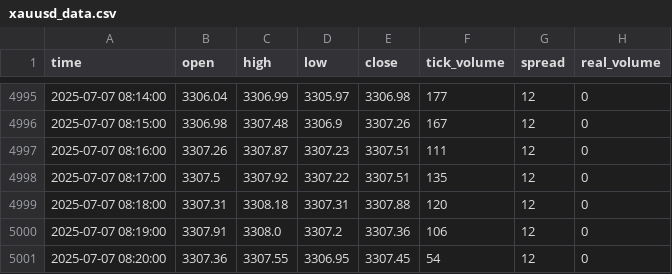
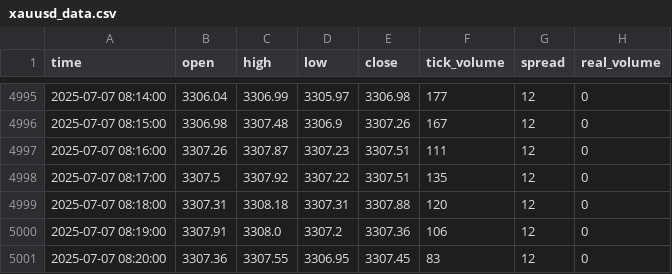
Before and after one commit to romeofx/Usdaud_forecast, a CSV file: xauusd_data.csv, drawn as a sheet; only a part is shown, gaps mark what is left out.

Commit message:
Update xauusd_data.csv - 2025-07-07 09:20:40

```diff
--- a/xauusd_data.csv
+++ b/xauusd_data.csv
@@ -5000,2 +5000,2 @@ time,open,high,low,close,tick_volume,spread,real_volume
 2025-07-07 08:19:00,3307.91,3308.0,3307.2,3307.36,106,12,0
-2025-07-07 08:20:00,3307.36,3307.55,3306.95,3307.45,54,12,0
+2025-07-07 08:20:00,3307.36,3307.55,3306.95,3307.45,83,12,0
```
